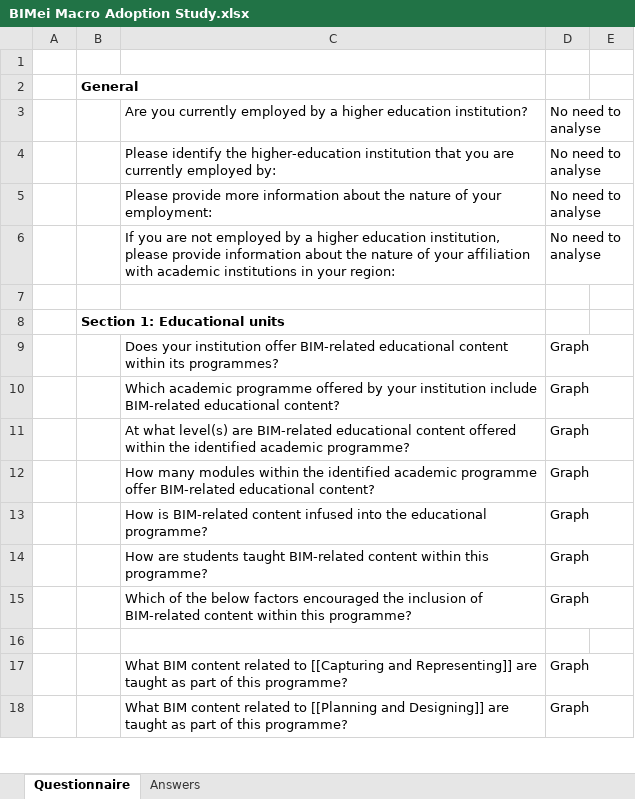
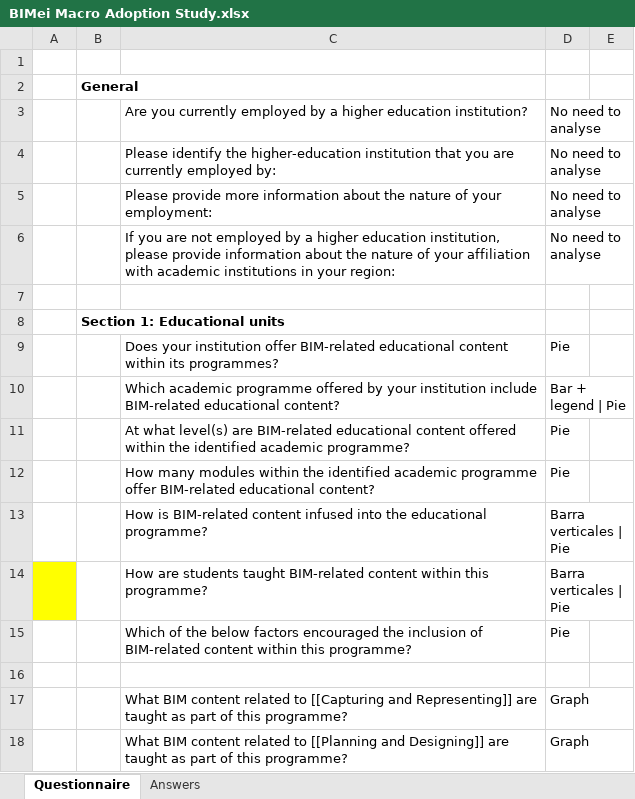
Before and after one commit to MiguelG97/MacroBIMadoption, an Excel workbook: frontend/public/assets/files/BIMei Macro Adoption Study.xlsx, sheet Questionnaire, drawn as a sheet; only a part is shown; values as stored, in another font and other column widths than the file's, no borders; the diff covers the shown part only; the diff names each change by its address in the sheet, - before the commit and + after, or states it on an @@ line.

```diff
--- a/frontend/public/assets/files/BIMei Macro Adoption Study.xlsx (sheet Questionnaire)
+++ b/frontend/public/assets/files/BIMei Macro Adoption Study.xlsx (sheet Questionnaire)
-D9: Graph
+D9: Pie
-D10: Graph
+D10: Bar + legend | Pie
-D11:D12: Graph
+D11:D12: Pie
-D13:D14: Graph
+D13:D14: Barra verticales | Pie
-A14 fill: none
+A14 fill: #FFFF00
-D15: Graph
+D15: Pie
```
Also changed, not shown: 5 edited cells, cell formats and merged cells elsewhere in this sheet, sheet Answers, 5 other files.
